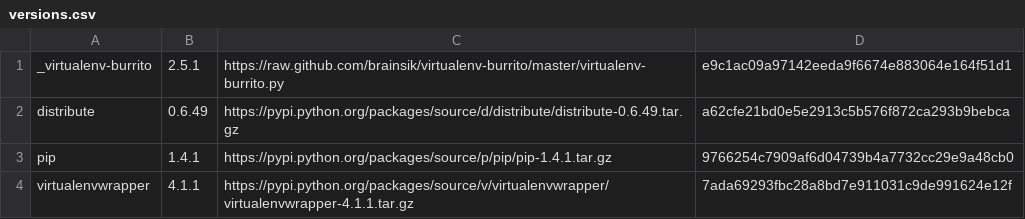
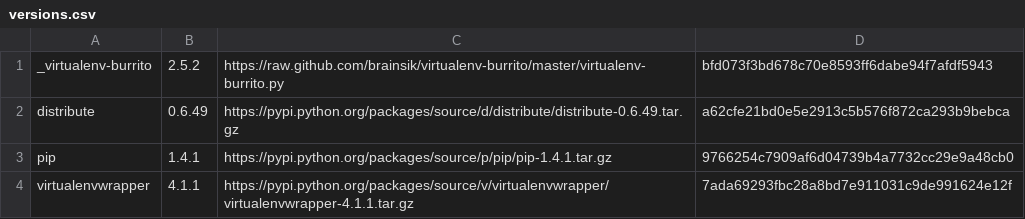
Before and after one commit to brainsik/virtualenv-burrito, a CSV file: versions.csv, drawn as a sheet.

```diff
--- a/versions.csv
+++ b/versions.csv
@@ -1,2 +1,2 @@
-_virtualenv-burrito,2.5.1,https://raw.github.com/brainsik/virtualenv-burrito/master/virtualenv-burrito.py,e9c1ac09a97142eeda9f6674e883064e164f51d1
+_virtualenv-burrito,2.5.2,https://raw.github.com/brainsik/virtualenv-burrito/master/virtualenv-burrito.py,bfd073f3bd678c70e8593ff6dabe94f7afdf5943
 distribute,0.6.49,https://pypi.python.org/packages/source/d/distribute/distribute-0.6.49.tar.gz,a62cfe21bd0e5e2913c5b576f872ca293b9bebca
```
Also changed, not shown: 1 other file.
